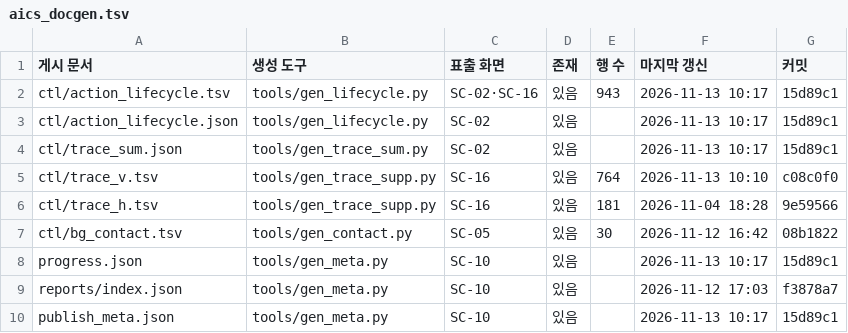
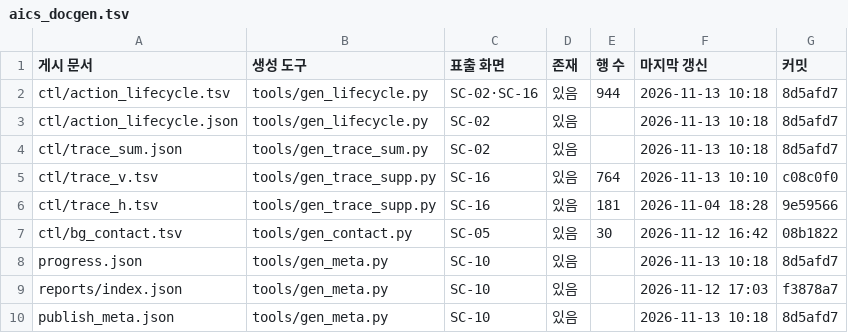
Before and after one commit to Kimsoowhan/hiven-ai-site, a TSV file: cowork/ctl/aics_docgen.tsv, drawn as a sheet.

```diff
--- a/cowork/ctl/aics_docgen.tsv
+++ b/cowork/ctl/aics_docgen.tsv
@@ -1,5 +1,5 @@
 게시 문서	생성 도구	표출 화면	존재	행 수	마지막 갱신	커밋
-ctl/action_lifecycle.tsv	tools/gen_lifecycle.py	SC-02·SC-16	있음	943	2026-11-13 10:17	15d89c1
-ctl/action_lifecycle.json	tools/gen_lifecycle.py	SC-02	있음		2026-11-13 10:17	15d89c1
-ctl/trace_sum.json	tools/gen_trace_sum.py	SC-02	있음		2026-11-13 10:17	15d89c1
+ctl/action_lifecycle.tsv	tools/gen_lifecycle.py	SC-02·SC-16	있음	944	2026-11-13 10:18	8d5afd7
+ctl/action_lifecycle.json	tools/gen_lifecycle.py	SC-02	있음		2026-11-13 10:18	8d5afd7
+ctl/trace_sum.json	tools/gen_trace_sum.py	SC-02	있음		2026-11-13 10:18	8d5afd7
 ctl/trace_v.tsv	tools/gen_trace_supp.py	SC-16	있음	764	2026-11-13 10:10	c08c0f0
@@ -7,4 +7,4 @@ ctl/trace_h.tsv	tools/gen_trace_supp.py	SC-16	있음	181	2026-11-04 18:28	9e5956
 ctl/bg_contact.tsv	tools/gen_contact.py	SC-05	있음	30	2026-11-12 16:42	08b1822
-progress.json	tools/gen_meta.py	SC-10	있음		2026-11-13 10:17	15d89c1
+progress.json	tools/gen_meta.py	SC-10	있음		2026-11-13 10:18	8d5afd7
 reports/index.json	tools/gen_meta.py	SC-10	있음		2026-11-12 17:03	f3878a7
-publish_meta.json	tools/gen_meta.py	SC-10	있음		2026-11-13 10:17	15d89c1
+publish_meta.json	tools/gen_meta.py	SC-10	있음		2026-11-13 10:18	8d5afd7
```
Also changed, not shown: cowork/ctl/action_lifecycle.tsv, cowork/ctl/command_ledger.tsv, 10 other files.
